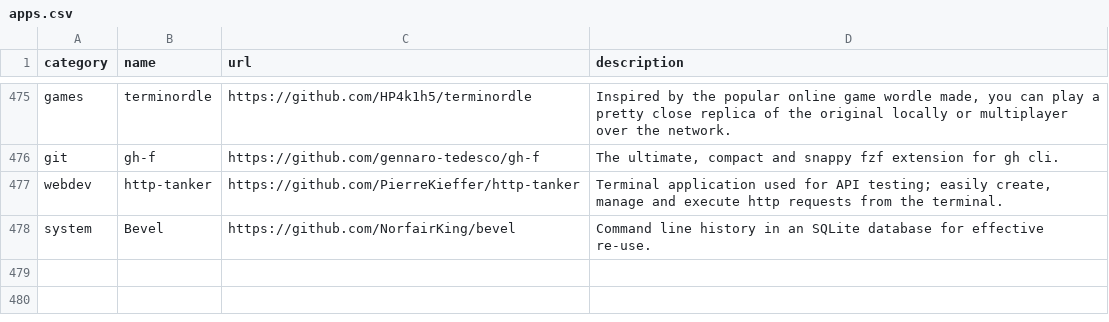
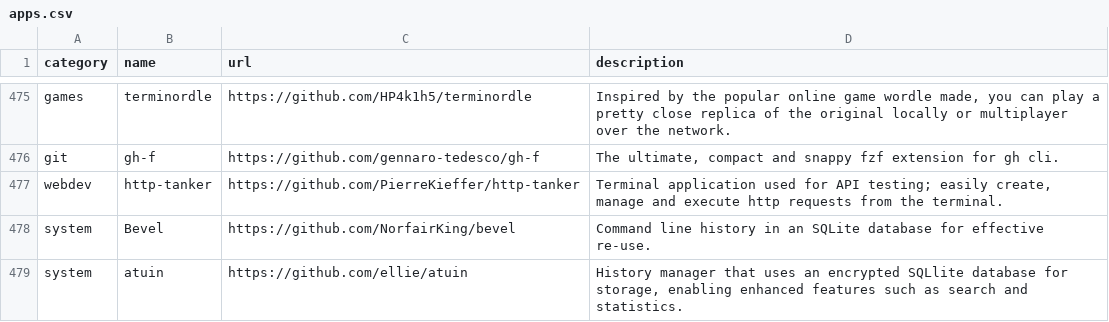
Before and after one commit to toolleeo/cli-apps, a CSV file: data/apps.csv, drawn as a sheet; only a part is shown, gaps mark what is left out.

Commit message:
Added atuin

```diff
--- a/data/apps.csv
+++ b/data/apps.csv
@@ -478 +478,2 @@ webdev,http-tanker,https://github.com/PierreKieffer/http-tanker,"Terminal applic
 system,Bevel,https://github.com/NorfairKing/bevel,Command line history in an SQLite database for effective re-use.
+system,atuin,https://github.com/ellie/atuin,"History manager that uses an encrypted SQLlite database for storage, enabling enhanced features such as search and statistics."
```
Also changed, not shown: 1 other file.
